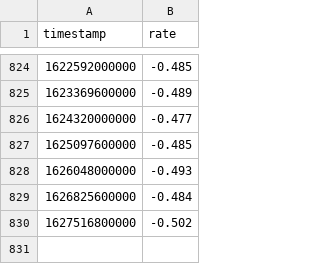
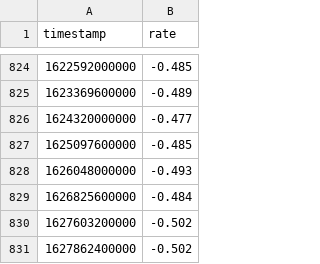
Before and after one commit to wyozi/euribor, a CSV file: 12months.csv, drawn as a sheet; only a part is shown, gaps mark what is left out.

```diff
--- a/12months.csv
+++ b/12months.csv
@@ -829,2 +829,3 @@
 1626825600000,-0.484
-1627516800000,-0.502
+1627603200000,-0.502
+1627862400000,-0.502
```
Also changed, not shown: 3months.csv, 6months.csv.
